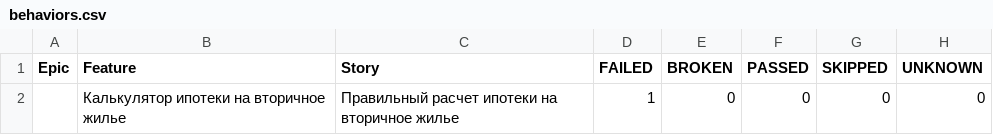
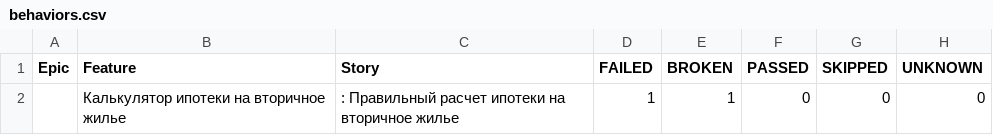
Before and after one commit to viro852/cucumber-trials, a CSV file: target/allure-reports/data/behaviors.csv, drawn as a sheet.

```diff
--- a/target/allure-reports/data/behaviors.csv
+++ b/target/allure-reports/data/behaviors.csv
@@ -1,2 +1,2 @@
 "Epic","Feature","Story","FAILED","BROKEN","PASSED","SKIPPED","UNKNOWN"
-"","Калькулятор ипотеки на вторичное жилье","Правильный расчет ипотеки на вторичное жилье","1","0","0","0","0"
+"","Калькулятор ипотеки на вторичное жилье",": Правильный расчет ипотеки на вторичное жилье","1","1","0","0","0"
```
Also changed, not shown: target/allure-reports/data/suites.csv, 52 other files.
